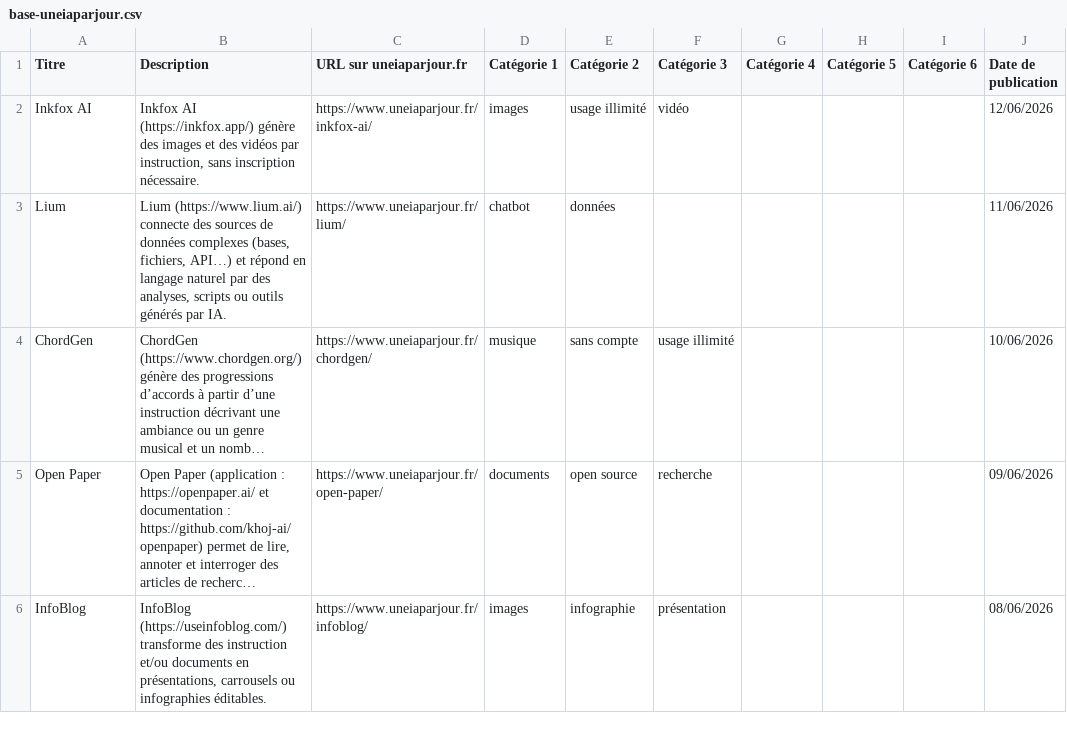
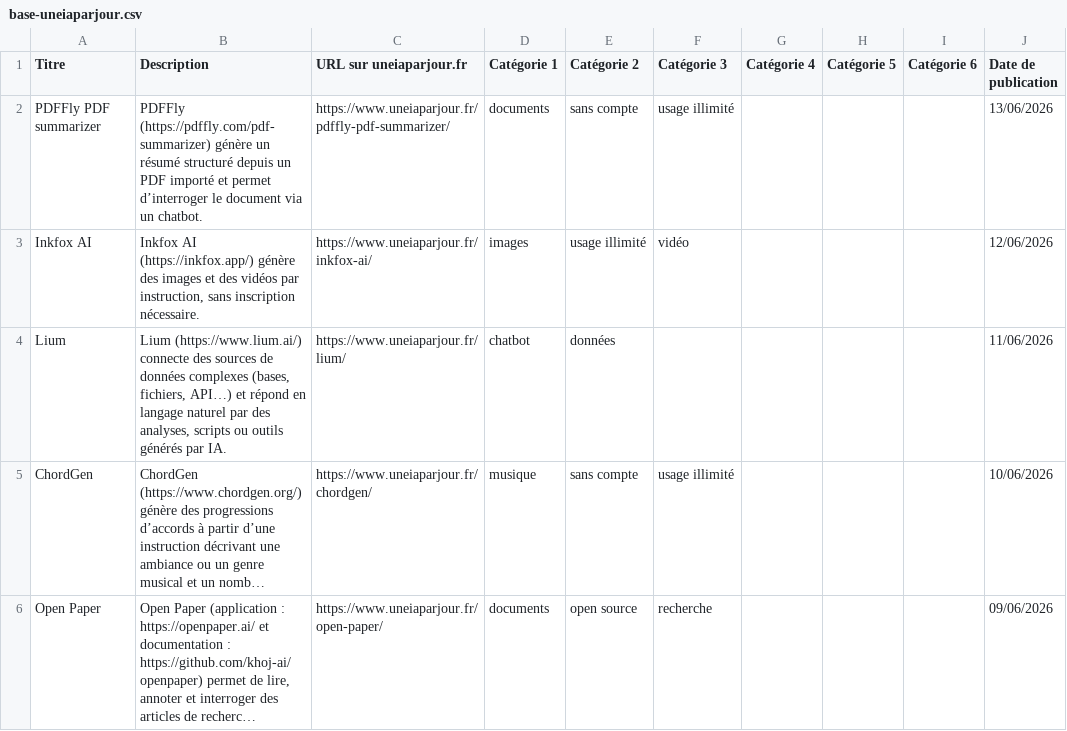
Before and after one commit to uneIAparjour/base, a CSV file: base-uneiaparjour.csv, drawn as a sheet; only a part is shown; the shorter side is filled out with more unchanged rows; long unchanged cells end in ….

```diff
--- a/base-uneiaparjour.csv
+++ b/base-uneiaparjour.csv
@@ -1,2 +1,3 @@
 Titre,Description,URL sur uneiaparjour.fr,Catégorie 1,Catégorie 2,Catégorie 3,Catégorie 4,Catégorie 5,Catégorie 6,Date de publication
+PDFFly PDF summarizer,PDFFly (https://pdffly.com/pdf-summarizer) génère un résumé structuré depuis un PDF importé et permet d’interroger le document via un chatbot.,https://www.uneiaparjour.fr/pdffly-pdf-summarizer/,documents,sans compte,usage illimité,,,,13/06/2026
 Inkfox AI,"Inkfox AI (https://inkfox.app/) génère des images et des vidéos par instruction, sans inscription nécessaire.",https://www.uneiaparjour.fr/inkfox-ai/,images,usage illimité,vidéo,,,,12/06/2026
```
Also changed, not shown: 3 other files.
